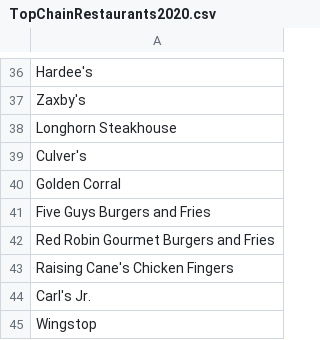
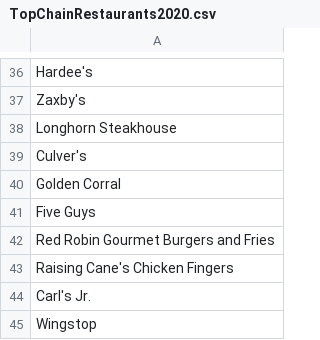
Before and after one commit to edenzdeng/hackduke2020, a CSV file: TopChainRestaurants2020.csv, drawn as a sheet; only a part is shown, gaps mark what is left out.

Commit message:
I GOT IT TO FILTER

```diff
--- a/TopChainRestaurants2020.csv
+++ b/TopChainRestaurants2020.csv
@@ -40,3 +40,3 @@ Culver's
 Golden Corral
-Five Guys Burgers and Fries
+Five Guys
 Red Robin Gourmet Burgers and Fries
```
